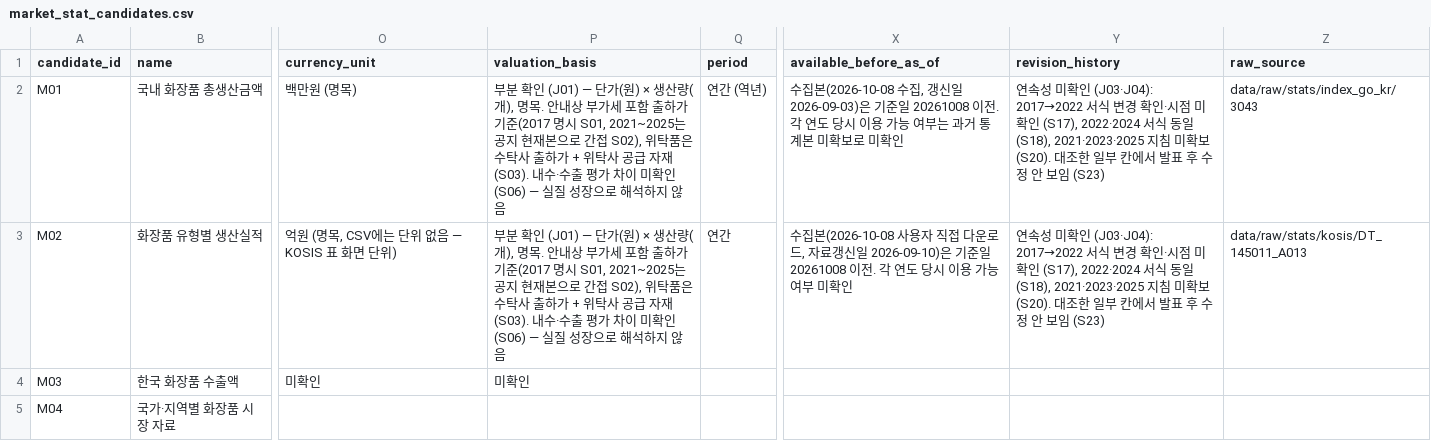
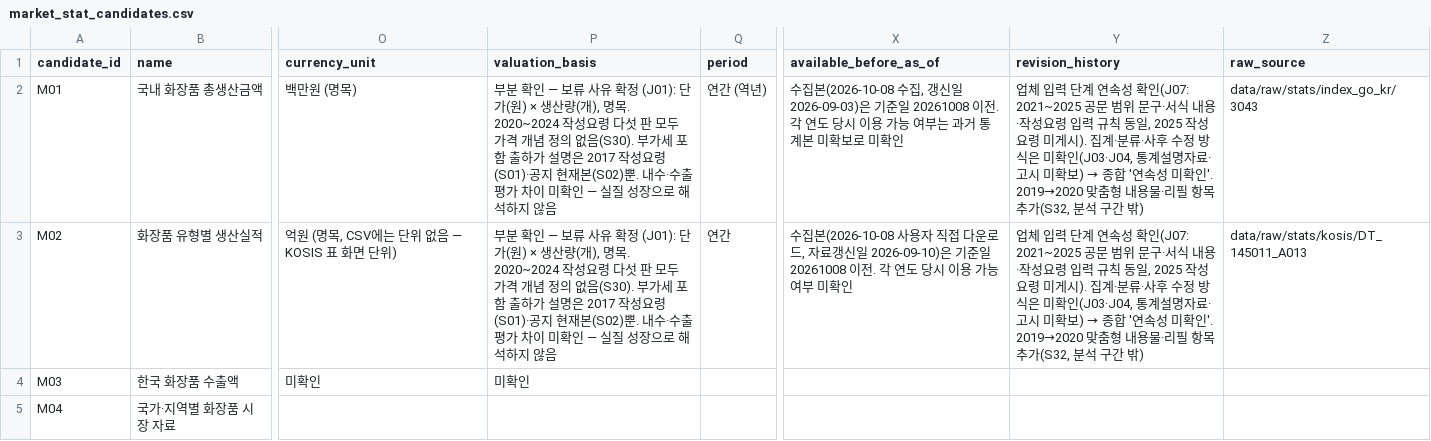
Before and after one commit to woojinwoojin/Predict_Success, a CSV file: data/manual/market_stat_candidates.csv, drawn as a sheet; only a part is shown, gaps mark what is left out; the diff names each change by its address in the sheet, - before the commit and + after, or states it on an @@ line.

```diff
--- a/data/manual/market_stat_candidates.csv
+++ b/data/manual/market_stat_candidates.csv
-P2:P3 (valuation_basis): …확인 (J01) — 단가(원) × 생산량(개), 명목. 안내상 부가세 포함 출하가 기준(2017 명시 S01, 2021~2025는 공지 현재본으로 간접 S02), 위탁품은 수탁사 출하가 + 위탁사 공급 자재 (S03). 내수·수출 평가 차이 미확인 (S06) — 실질…
+P2:P3 (valuation_basis): …확인 — 보류 사유 확정 (J01): 단가(원) × 생산량(개), 명목. 2020~2024 작성요령 다섯 판 모두 가격 개념 정의 없음(S30). 부가세 포함 출하가 설명은 2017 작성요령(S01)·공지 현재본(S02)뿐. 내수·수출 평가 차이 미확인 — 실질…
@@ Y2:Y3 (revision_history): 연속성 미확인 (J03·J04): 2017→2022 서식 변경 확인·시점 미확인 (S17), 2022·2024 서식 동일 (S18), 2021·2023·2025 지침 미확보 (S20). 대조한 일부 칸에서 발표 후 수정 안 보임 (S23) → 업체 입력 단계 연속성 확인(J07: 2021~2025 공문 범위 문구·서식 내용·작성요령 입력 규칙 동일, 2025 작성요령 미게시). 집계·분류·사후 수정 방식은 미확인(J03·J04, 통계설명자료·고시 미확보) → 종합 '연속성 미확인'. 2019→2020 맞춤형 내용물·리필 항목 추가(S32, 분석 구간 밖) @@
```
Also changed, not shown: data/manual/stat_guideline_docs.csv, data/manual/stat_guideline_judgments.csv, 5 other files.
